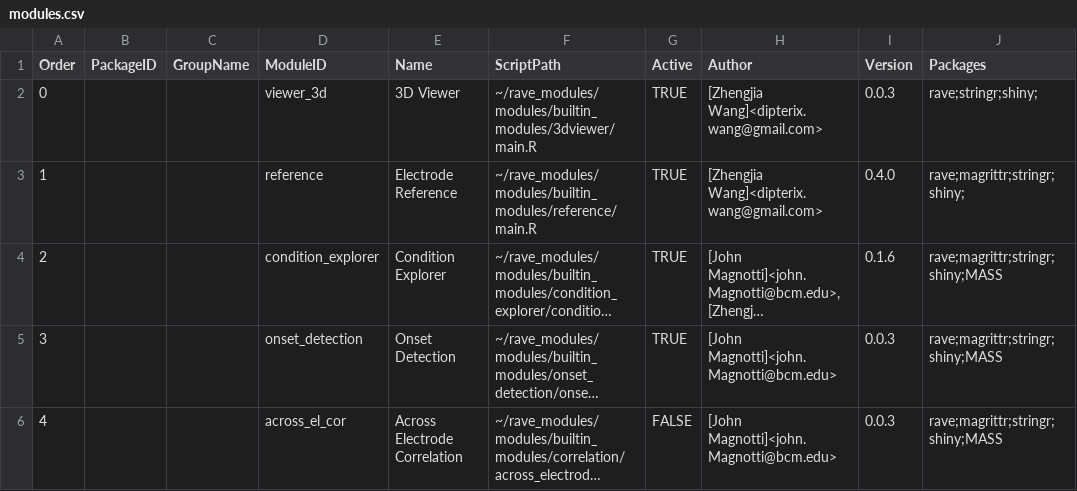
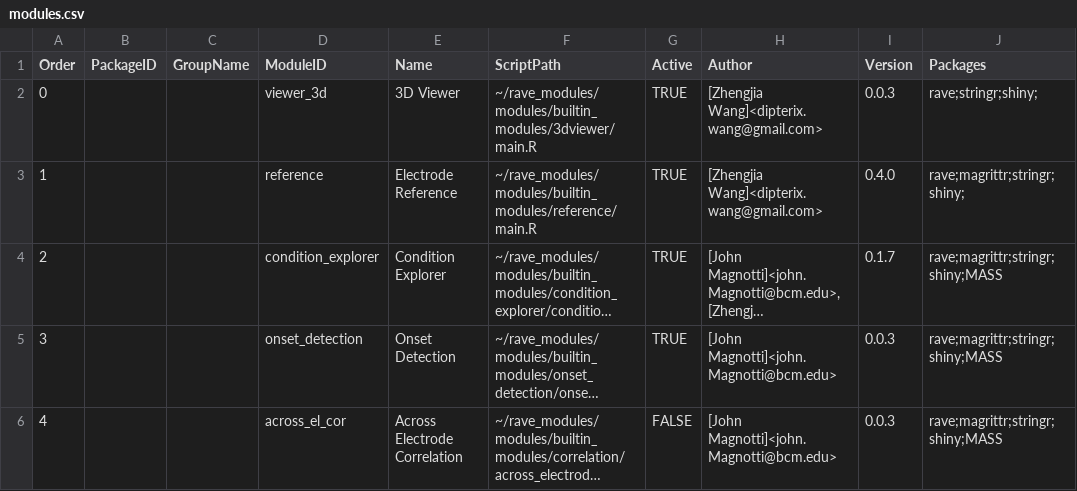
Before and after one commit to beauchamplab/rave, a CSV file: inst/modules.csv, drawn as a sheet; long unchanged cells end in …; the diff names each change by its address in the sheet, - before the commit and + after, or states it on an @@ line.

```diff
--- a/inst/modules.csv
+++ b/inst/modules.csv
-I4 (Version): 0.1.6
+I4 (Version): 0.1.7
```
Also changed, not shown: 4 other files.
